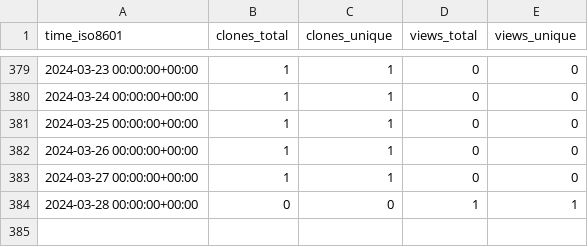
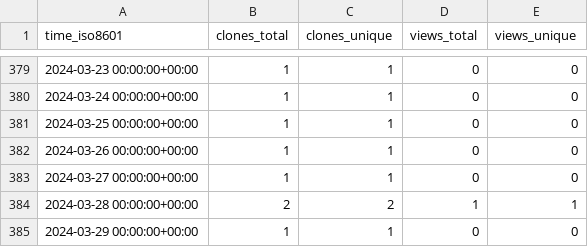
Before and after one commit to yinlinchen/thumbnail_creator, a CSV file: yinlinchen/thumbnail_creator/ghrs-data/views_clones_aggregate.csv, drawn as a sheet; only a part is shown, gaps mark what is left out.

```diff
--- a/yinlinchen/thumbnail_creator/ghrs-data/views_clones_aggregate.csv
+++ b/yinlinchen/thumbnail_creator/ghrs-data/views_clones_aggregate.csv
@@ -383,2 +383,3 @@ time_iso8601,clones_total,clones_unique,views_total,views_unique
 2024-03-27 00:00:00+00:00,1,1,0,0
-2024-03-28 00:00:00+00:00,0,0,1,1
+2024-03-28 00:00:00+00:00,2,2,1,1
+2024-03-29 00:00:00+00:00,1,1,0,0
```
Also changed, not shown: 1 other file.
